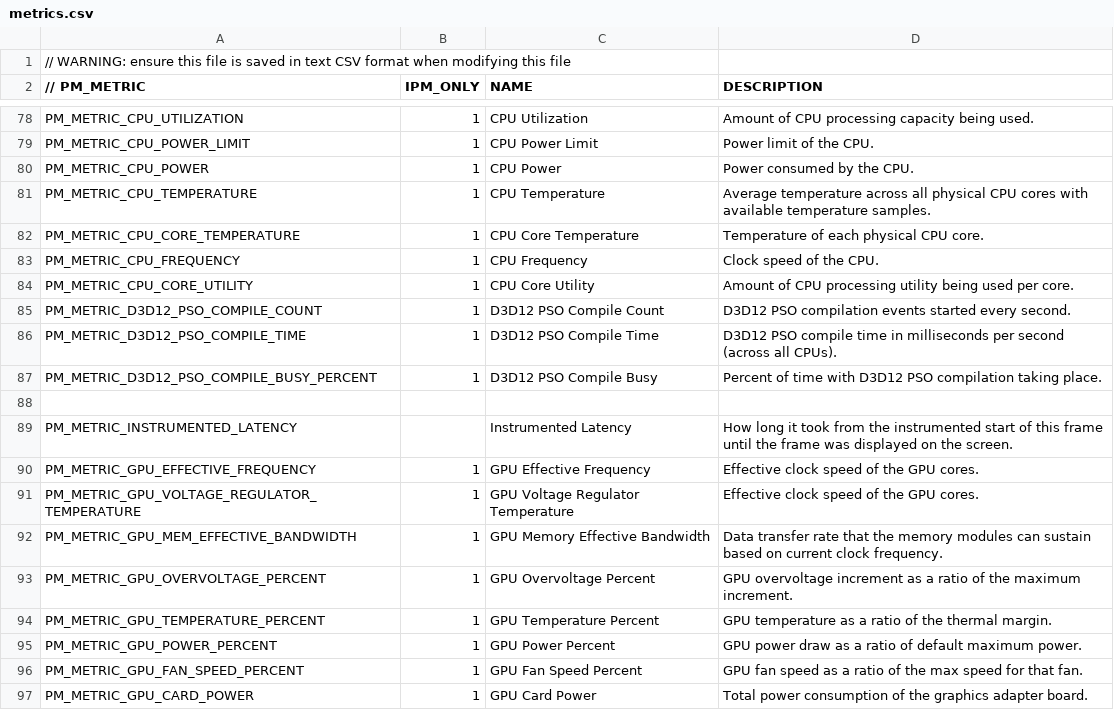
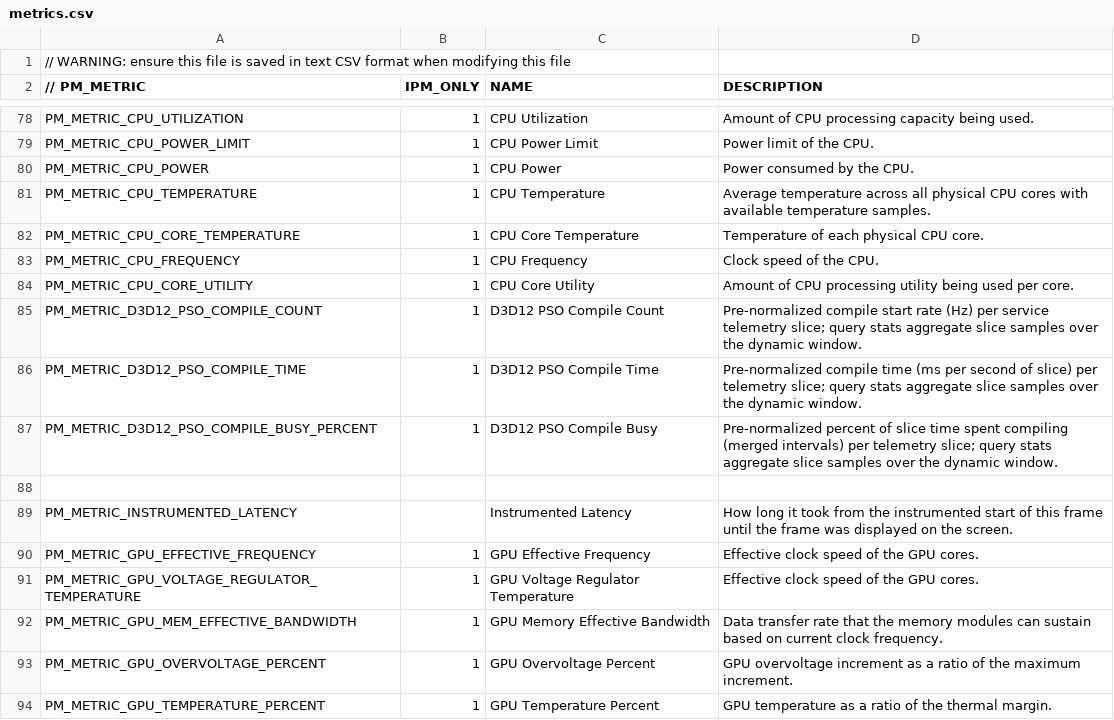
Before and after one commit to GameTechDev/PresentMon, a CSV file: IntelPresentMon/metrics.csv, drawn as a sheet; only a part is shown, gaps mark what is left out; the shorter side is filled out with more unchanged rows.

Commit message:
moving pso metric derivation to service, polled as with telemetry

```diff
--- a/IntelPresentMon/metrics.csv
+++ b/IntelPresentMon/metrics.csv
@@ -84,5 +84,5 @@ PM_METRIC_CPU_FREQUENCY,1,CPU Frequency,Clock speed of the CPU.
 PM_METRIC_CPU_CORE_UTILITY,1,CPU Core Utility,Amount of CPU processing utility being used per core.
-PM_METRIC_D3D12_PSO_COMPILE_COUNT,1,D3D12 PSO Compile Count,D3D12 PSO compilation events started every second.
-PM_METRIC_D3D12_PSO_COMPILE_TIME,1,D3D12 PSO Compile Time,D3D12 PSO compile time in milliseconds per second (across all CPUs).
-PM_METRIC_D3D12_PSO_COMPILE_BUSY_PERCENT,1,D3D12 PSO Compile Busy,Percent of time with D3D12 PSO compilation taking place.
+PM_METRIC_D3D12_PSO_COMPILE_COUNT,1,D3D12 PSO Compile Count,Pre-normalized compile start rate (Hz) per service telemetry slice; query stats aggregate slice samples over the dynamic window.
+PM_METRIC_D3D12_PSO_COMPILE_TIME,1,D3D12 PSO Compile Time,Pre-normalized compile time (ms per second of slice) per telemetry slice; query stats aggregate slice samples over the dynamic window.
+PM_METRIC_D3D12_PSO_COMPILE_BUSY_PERCENT,1,D3D12 PSO Compile Busy,Pre-normalized percent of slice time spent compiling (merged intervals) per telemetry slice; query stats aggregate slice samples over the dynamic window.
 ,,,
```
Also changed, not shown: 22 other files.
